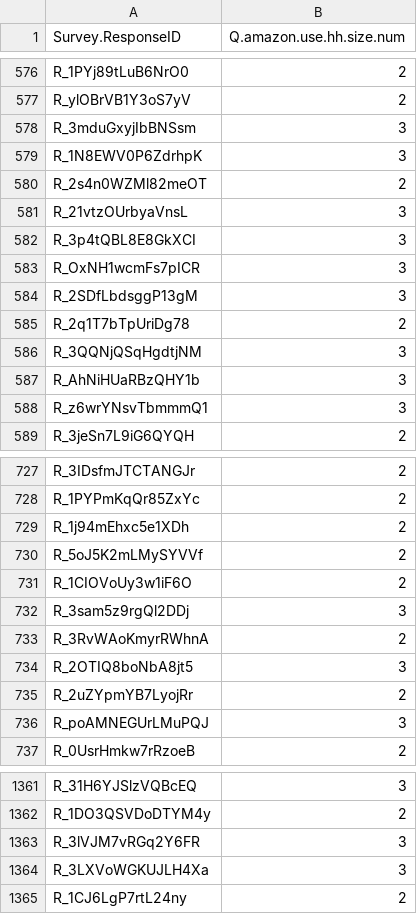
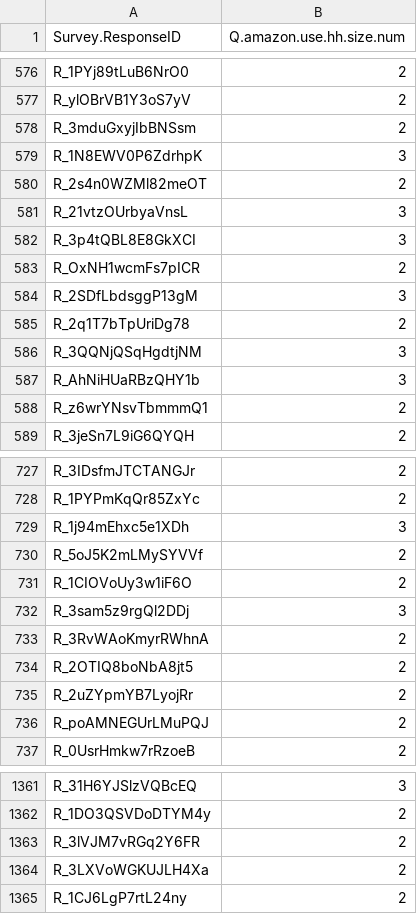
Before and after one commit to SummerKirbs/Amazon-Consumer-Household-Size-Prediction, a CSV file: outputs/hh_size_predictions_final.csv, drawn as a sheet; only a part is shown, gaps mark what is left out; the diff covers the shown part only.

Commit message:
Evaluate on a held-out split and document the data source
- split the 3,027 labeled rows 80/20, stratified on the target
- run ten-fold CV inside the 80%, so model selection never sees the holdout
- score the 603 held-out rows once as a check, then refit on all labeled rows
- record the source paper (Open E-commerce 1.0, Berke et al. 2024), the
  line-item structure of the log, and the survey wording of the target
- add gift-card and sample-composition limitations from the paper
- darken the ICE curves so the individual respondents stay visible
- update the dashboard, README and tables to the new scores

```diff
--- a/outputs/hh_size_predictions_final.csv
+++ b/outputs/hh_size_predictions_final.csv
@@ -577,3 +577,3 @@
 "R_ylOBrVB1Y3oS7yV",2
-"R_3mduGxyjIbBNSsm",3
+"R_3mduGxyjIbBNSsm",2
 "R_1N8EWV0P6ZdrhpK",3
@@ -582,3 +582,3 @@
 "R_3p4tQBL8E8GkXCI",3
-"R_OxNH1wcmFs7pICR",3
+"R_OxNH1wcmFs7pICR",2
 "R_2SDfLbdsggP13gM",3
@@ -587,3 +587,3 @@
 "R_AhNiHUaRBzQHY1b",3
-"R_z6wrYNsvTbmmmQ1",3
+"R_z6wrYNsvTbmmmQ1",2
 "R_3jeSn7L9iG6QYQH",2
@@ -728,3 +728,3 @@
 "R_1PYPmKqQr85ZxYc",2
-"R_1j94mEhxc5e1XDh",2
+"R_1j94mEhxc5e1XDh",3
 "R_5oJ5K2mLMySYVVf",2
@@ -733,5 +733,5 @@
 "R_3RvWAoKmyrRWhnA",2
-"R_2OTIQ8boNbA8jt5",3
+"R_2OTIQ8boNbA8jt5",2
 "R_2uZYpmYB7LyojRr",2
-"R_poAMNEGUrLMuPQJ",3
+"R_poAMNEGUrLMuPQJ",2
 "R_0UsrHmkw7rRzoeB",2
@@ -1362,4 +1362,4 @@
 "R_1DO3QSVDoDTYM4y",2
-"R_3lVJM7vRGq2Y6FR",3
-"R_3LXVoWGKUJLH4Xa",3
+"R_3lVJM7vRGq2Y6FR",2
+"R_3LXVoWGKUJLH4Xa",2
 "R_1CJ6LgP7rtL24ny",2
```
Also changed, not shown: 87 edited cells elsewhere in this file, outputs/model_benchmark.csv, 9 other files.
